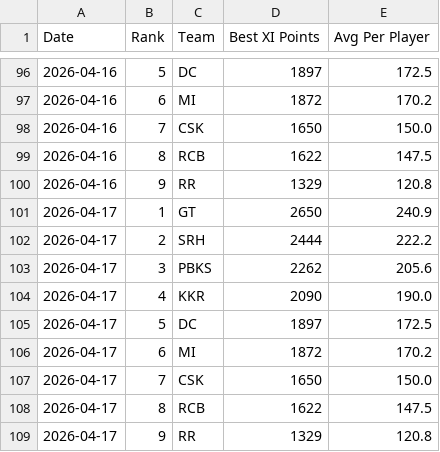
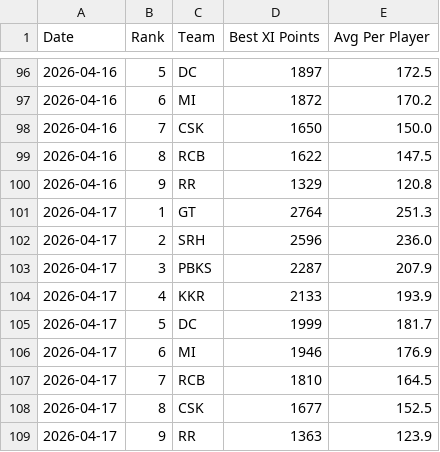
Before and after one commit to Malyala-Meghamsh/ipl-fantasy-league, a CSV file: ranking_history.csv, drawn as a sheet; only a part is shown, gaps mark what is left out.

```diff
--- a/ranking_history.csv
+++ b/ranking_history.csv
@@ -100,10 +100,10 @@ Date,Rank,Team,Best XI Points,Avg Per Player
 2026-04-16,9,RR,1329,120.8
-2026-04-17,1,GT,2650,240.9
-2026-04-17,2,SRH,2444,222.2
-2026-04-17,3,PBKS,2262,205.6
-2026-04-17,4,KKR,2090,190.0
-2026-04-17,5,DC,1897,172.5
-2026-04-17,6,MI,1872,170.2
-2026-04-17,7,CSK,1650,150.0
-2026-04-17,8,RCB,1622,147.5
-2026-04-17,9,RR,1329,120.8
+2026-04-17,1,GT,2764,251.3
+2026-04-17,2,SRH,2596,236.0
+2026-04-17,3,PBKS,2287,207.9
+2026-04-17,4,KKR,2133,193.9
+2026-04-17,5,DC,1999,181.7
+2026-04-17,6,MI,1946,176.9
+2026-04-17,7,RCB,1810,164.5
+2026-04-17,8,CSK,1677,152.5
+2026-04-17,9,RR,1363,123.9
```
Also changed, not shown: ipl_fantasy_stats.csv, ipl_fantasy_stats_2026-04-17.csv, 1 other file.
